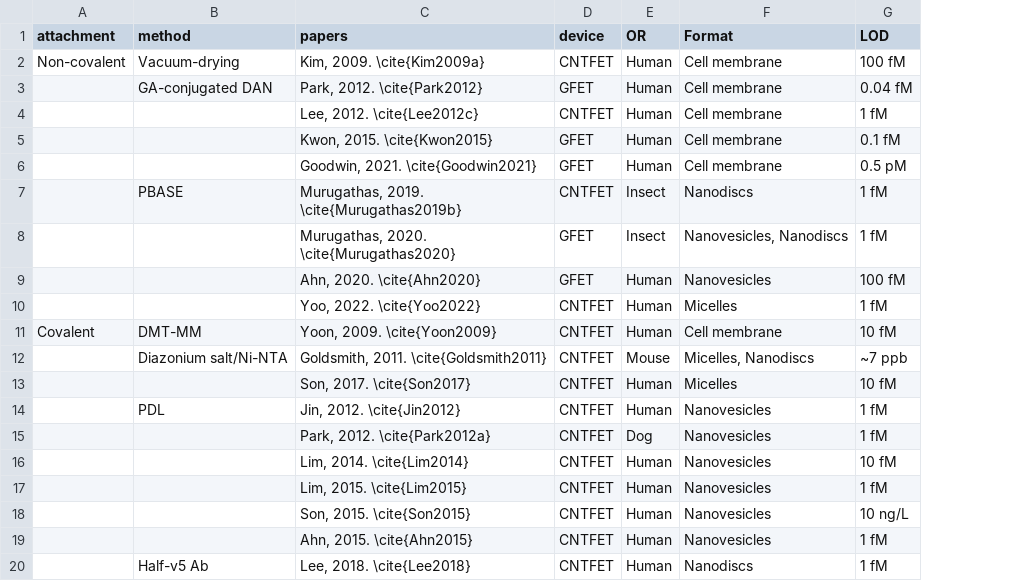
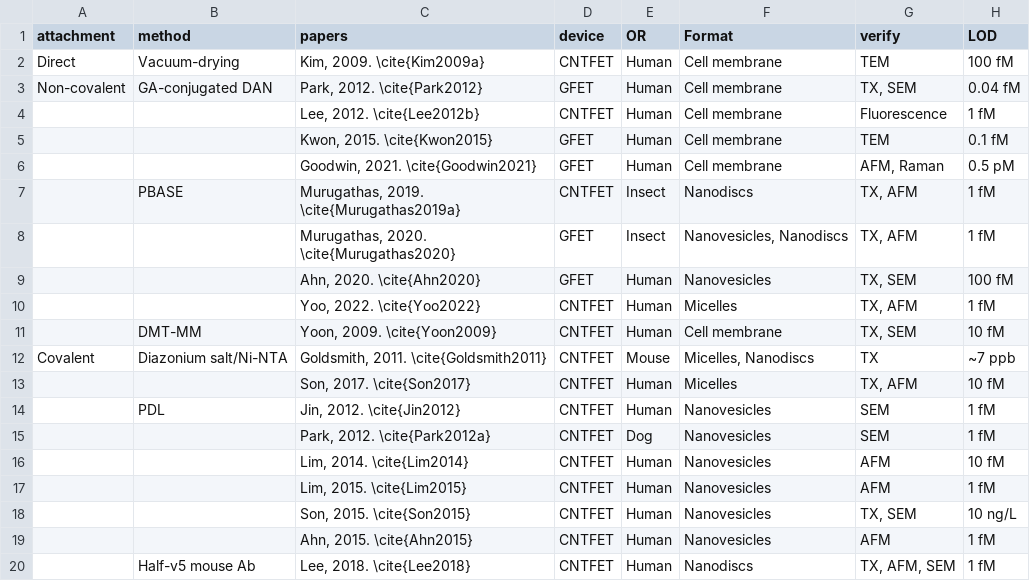
Before and after one commit to nedtreacher/phd-thesis, a CSV file: tables/ch3/OR_biosensors.csv, drawn as a sheet; the diff names each change by its address in the sheet, - before the commit and + after, or states it on an @@ line.

```diff
--- a/tables/ch3/OR_biosensors.csv
+++ b/tables/ch3/OR_biosensors.csv
+column G (verify), rows 2-20: TEM | TX, SEM | Fluorescence | TEM | AFM, Raman | TX, AFM | TX, AFM | TX, SEM | TX, AFM | TX, SEM | TX | TX, AFM | SEM | SEM | AFM | AFM | TX, SEM | AFM | TX, AFM, SEM
-A2 (attachment): Non-covalent
+A2 (attachment): Direct
-A3 (attachment): (empty)
+A3 (attachment): Non-covalent
-C4 (papers): Lee, 2012. \cite{Lee2012c}
+C4 (papers): Lee, 2012. \cite{Lee2012b}
-C7 (papers): Murugathas, 2019. \cite{Murugathas2019b}
+C7 (papers): Murugathas, 2019. \cite{Murugathas2019a}
-A11 (attachment): Covalent
+A11 (attachment): (empty)
-A12 (attachment): (empty)
+A12 (attachment): Covalent
-B20 (method): Half-v5 Ab
+B20 (method): Half-v5 mouse Ab
```
Also changed, not shown: 13 other files.
